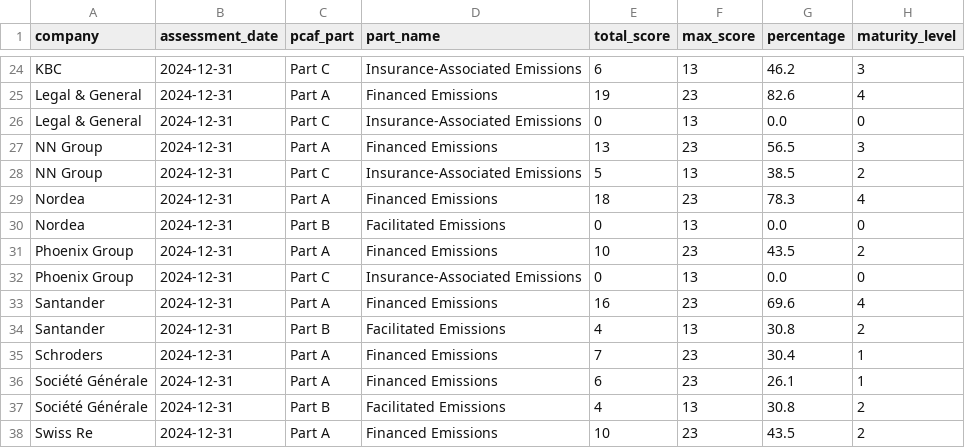
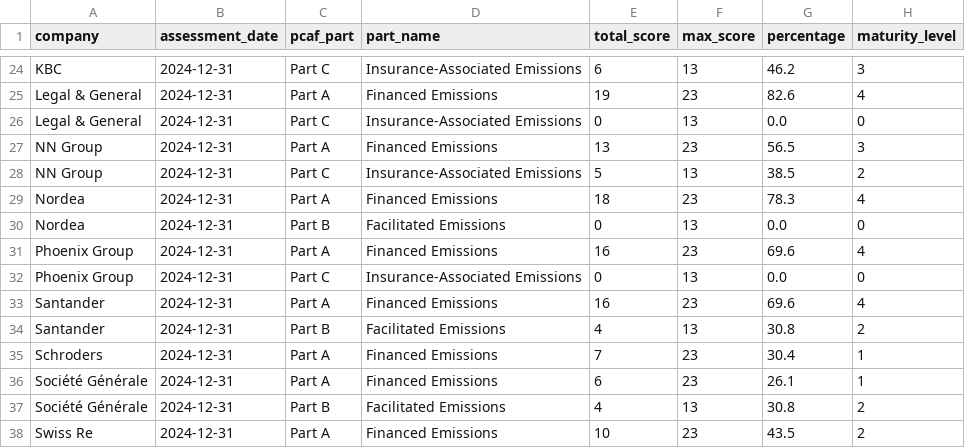
Before and after one commit to eplr/pcaf-compliance, a CSV file: output/pcaf_assessment_parts.csv, drawn as a sheet; only a part is shown, gaps mark what is left out.

```diff
--- a/output/pcaf_assessment_parts.csv
+++ b/output/pcaf_assessment_parts.csv
@@ -30,3 +30,3 @@ Nordea,2024-12-31,Part A,Financed Emissions,18,23,78.3,4
 Nordea,2024-12-31,Part B,Facilitated Emissions,0,13,0.0,0
-Phoenix Group,2024-12-31,Part A,Financed Emissions,10,23,43.5,2
+Phoenix Group,2024-12-31,Part A,Financed Emissions,16,23,69.6,4
 Phoenix Group,2024-12-31,Part C,Insurance-Associated Emissions,0,13,0.0,0
```
Also changed, not shown: output/financed_emissions.csv, output/pcaf_assessment_detailed.csv, 4 other files.
